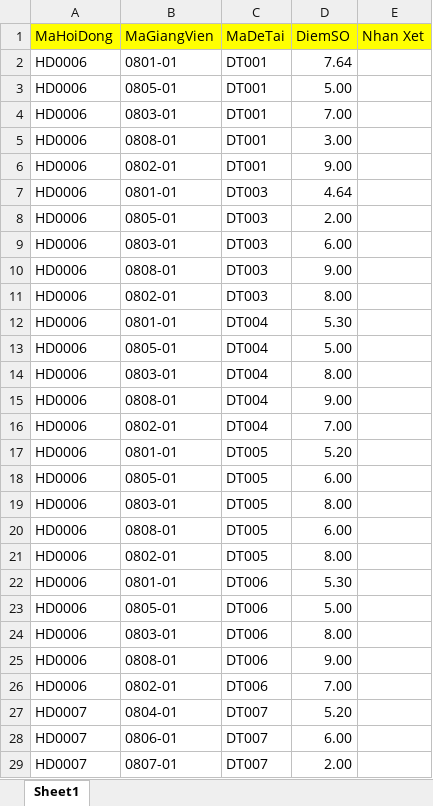
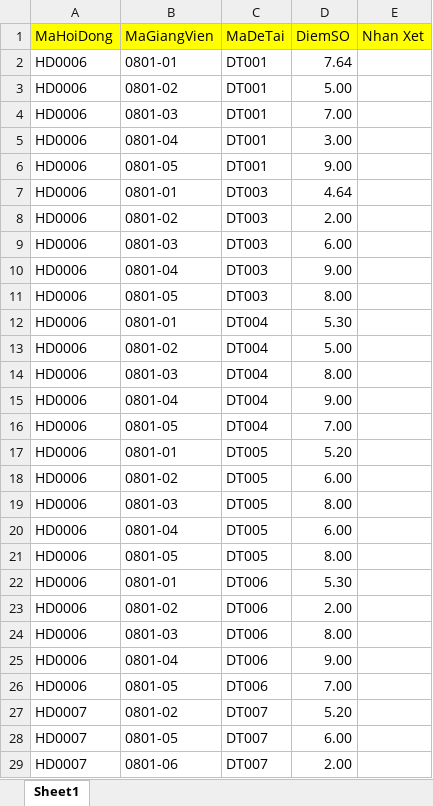
Before and after one commit to VietHoang150298/QuanLyDoAnVer1, an Excel workbook: Content/ExcelFiles/Kết quả Đồ Án Tốt Nghiệp.xlsx, sheet Sheet1, drawn as a sheet; only a part is shown; values as stored, in another font and other column widths than the file's, no borders; the diff covers the shown part only; the diff names each change by its address in the sheet, - before the commit and + after, or states it on an @@ line.

```diff
--- a/Content/ExcelFiles/Kết quả Đồ Án Tốt Nghiệp.xlsx (sheet Sheet1)
+++ b/Content/ExcelFiles/Kết quả Đồ Án Tốt Nghiệp.xlsx (sheet Sheet1)
-B3 (MaGiangVien): 0805-01
+B3 (MaGiangVien): 0801-02
-B4 (MaGiangVien): 0803-01
+B4 (MaGiangVien): 0801-03
-B5 (MaGiangVien): 0808-01
+B5 (MaGiangVien): 0801-04
-B6 (MaGiangVien): 0802-01
+B6 (MaGiangVien): 0801-05
-B8 (MaGiangVien): 0805-01
+B8 (MaGiangVien): 0801-02
-B9 (MaGiangVien): 0803-01
+B9 (MaGiangVien): 0801-03
-B10 (MaGiangVien): 0808-01
+B10 (MaGiangVien): 0801-04
-B11 (MaGiangVien): 0802-01
+B11 (MaGiangVien): 0801-05
-B13 (MaGiangVien): 0805-01
+B13 (MaGiangVien): 0801-02
-B14 (MaGiangVien): 0803-01
+B14 (MaGiangVien): 0801-03
-B15 (MaGiangVien): 0808-01
+B15 (MaGiangVien): 0801-04
-B16 (MaGiangVien): 0802-01
+B16 (MaGiangVien): 0801-05
-B18 (MaGiangVien): 0805-01
+B18 (MaGiangVien): 0801-02
-B19 (MaGiangVien): 0803-01
+B19 (MaGiangVien): 0801-03
-B20 (MaGiangVien): 0808-01
+B20 (MaGiangVien): 0801-04
-B21 (MaGiangVien): 0802-01
+B21 (MaGiangVien): 0801-05
-B23 (MaGiangVien): 0805-01
+B23 (MaGiangVien): 0801-02
-D23 (DiemSO): 5.00
+D23 (DiemSO): 2.00
-B24 (MaGiangVien): 0803-01
+B24 (MaGiangVien): 0801-03
-B25 (MaGiangVien): 0808-01
+B25 (MaGiangVien): 0801-04
-B26 (MaGiangVien): 0802-01
+B26 (MaGiangVien): 0801-05
-B27 (MaGiangVien): 0804-01
+B27 (MaGiangVien): 0801-02
-B28 (MaGiangVien): 0806-01
+B28 (MaGiangVien): 0801-05
-B29 (MaGiangVien): 0807-01
+B29 (MaGiangVien): 0801-06
```
Also changed, not shown: 44 edited cells elsewhere in this sheet, Content/ExcelFiles/Giảng Viên Hướng Dẫn Sinh Viên.xlsx, Content/ExcelFiles/Giảng Viên.xlsx, 35 other files.
